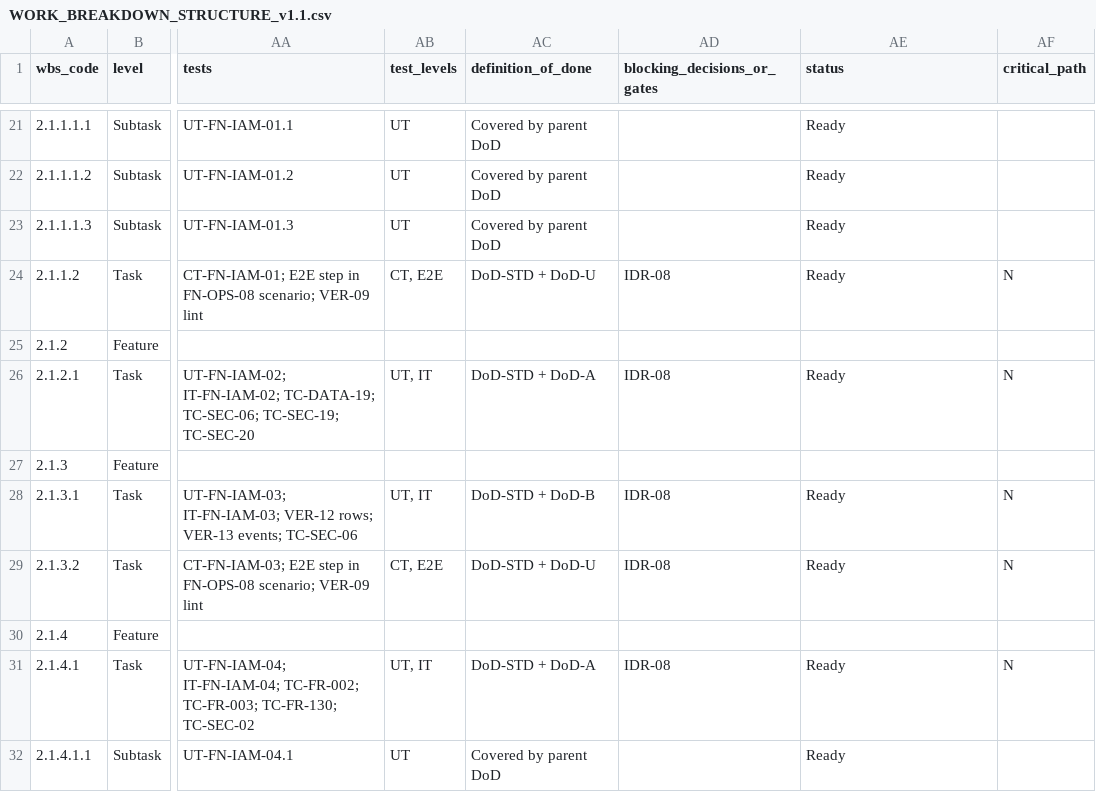
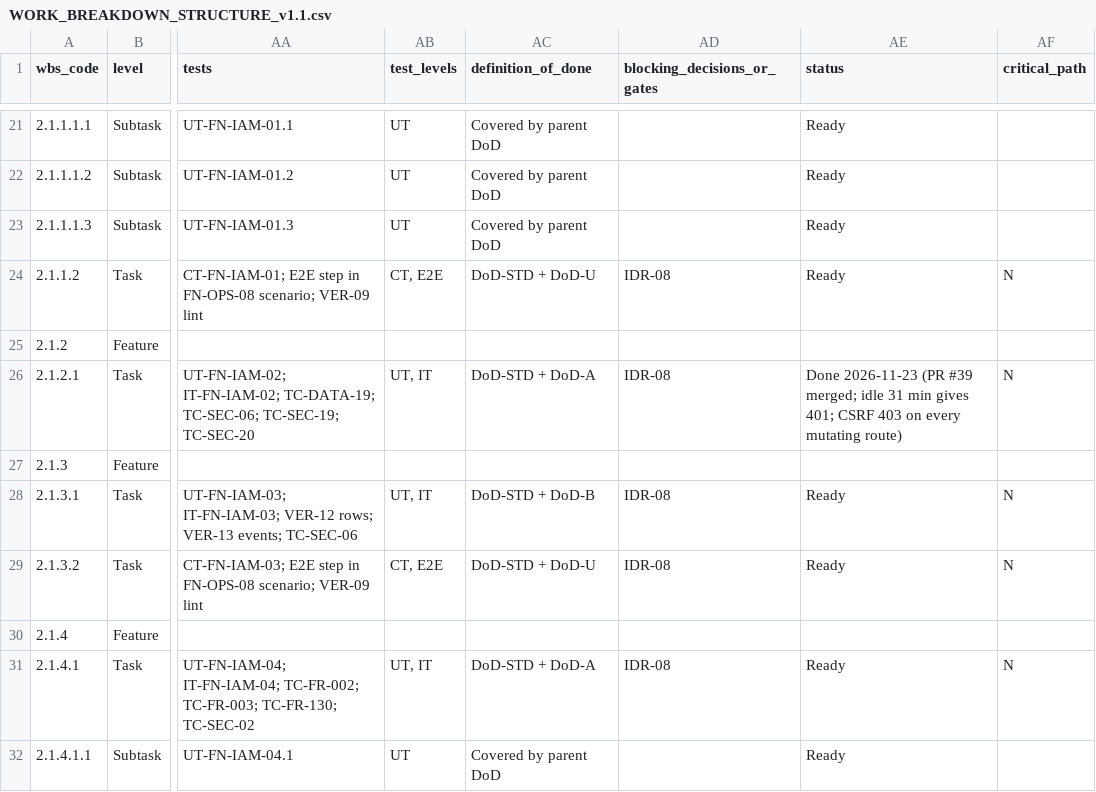
Before and after one commit to Ayau1ym335/jude1, a CSV file: docs/plan/WORK_BREAKDOWN_STRUCTURE_v1.1.csv, drawn as a sheet; only a part is shown, gaps mark what is left out; the diff names each change by its address in the sheet, - before the commit and + after, or states it on an @@ line.

```diff
--- a/docs/plan/WORK_BREAKDOWN_STRUCTURE_v1.1.csv
+++ b/docs/plan/WORK_BREAKDOWN_STRUCTURE_v1.1.csv
-AE26 (status): Ready
+AE26 (status): Done 2026-11-23 (PR #39 merged; idle 31 min gives 401; CSRF 403 on every mutating route)
```
Also changed, not shown: 1 other file.
